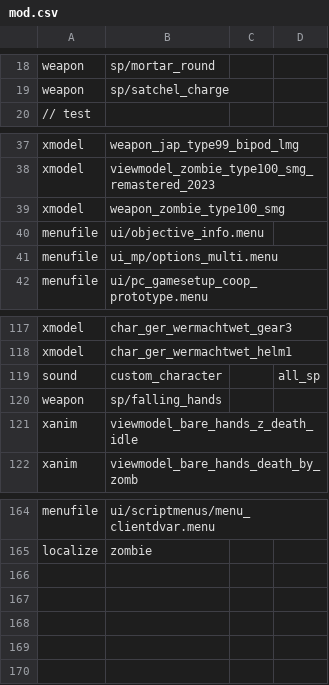
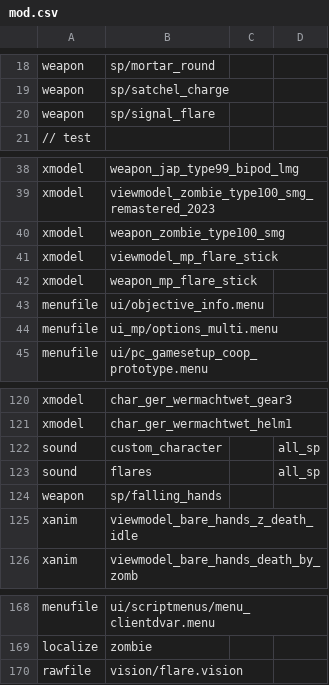
Before and after one commit to JBShady/COD5-Remastered, a CSV file: mods/nazi_zombie_remastered/mod.csv, drawn as a sheet; only a part is shown, gaps mark what is left out.

```diff
--- a/mods/nazi_zombie_remastered/mod.csv
+++ b/mods/nazi_zombie_remastered/mod.csv
@@ -19,2 +19,3 @@ weapon,sp/mortar_round
 weapon,sp/satchel_charge
+weapon,sp/signal_flare
 // test
@@ -39,2 +40,4 @@ xmodel,viewmodel_zombie_type100_smg_remastered_2023
 xmodel,weapon_zombie_type100_smg
+xmodel,viewmodel_mp_flare_stick
+xmodel,weapon_mp_flare_stick
 menufile,ui/objective_info.menu
@@ -119,2 +122,3 @@ xmodel,char_ger_wermachtwet_helm1
 sound,custom_character,,all_sp
+sound,flares,,all_sp
 weapon,sp/falling_hands
@@ -165 +169,2 @@ menufile,ui/scriptmenus/menu_clientdvar.menu
 localize,zombie
+rawfile,vision/flare.vision
```
Also changed, not shown: 12 other files.
